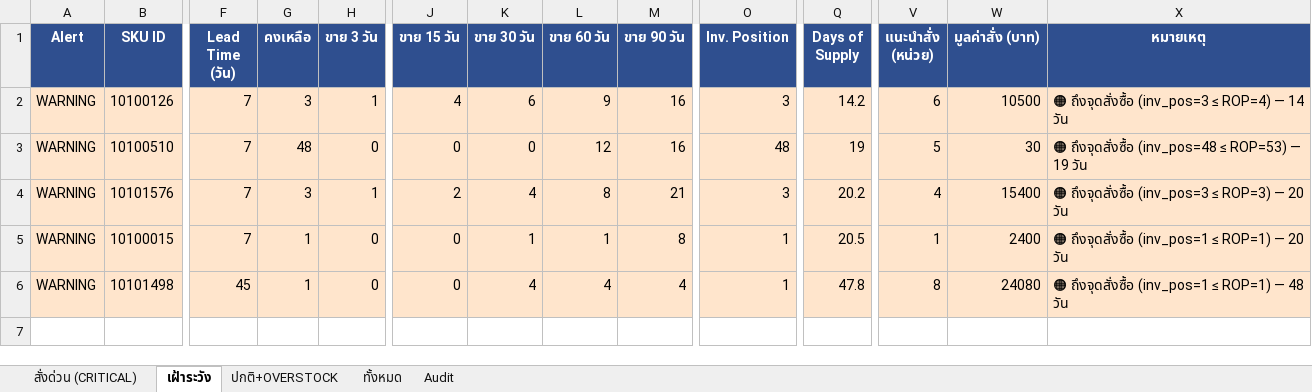
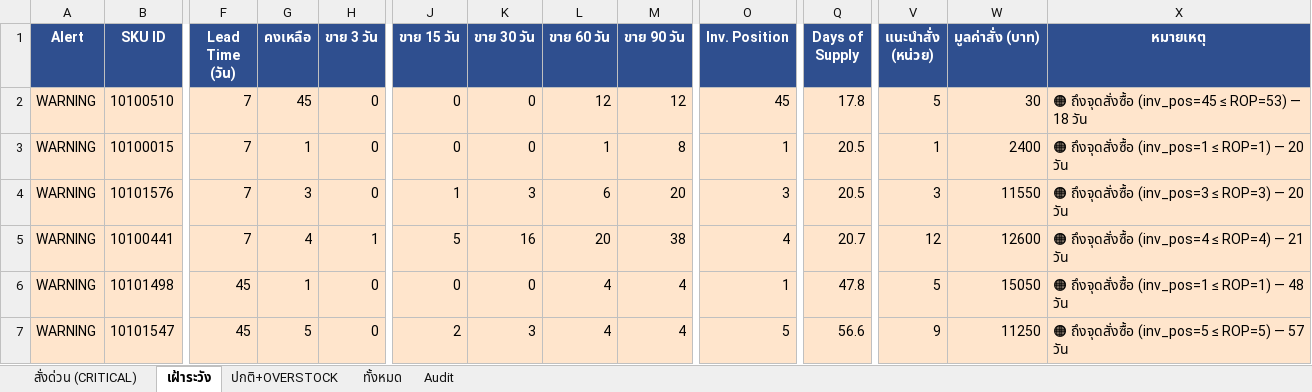
Before and after one commit to aimanproductdevelopment-design/purchase-planning, an Excel workbook: output/purchasing_plan.xlsx, sheet เฝ้าระวัง, drawn as a sheet; only a part is shown, gaps mark what is left out; values as stored, in another font and other column widths than the file's, no borders; removed rows and columns are numbered as before the commit, all else as after; rows hold the shown columns only; the diff names each change by its address in the sheet, - before the commit and + after, or states it on an @@ line.

```diff
--- a/output/purchasing_plan.xlsx (sheet เฝ้าระวัง)
+++ b/output/purchasing_plan.xlsx (sheet เฝ้าระวัง)
-row 2: WARNING | 10100126 | 7 | 3 | 1 | 4 | 6 | 9 | 16 | 3 | 14.2 | 6 | 10500 | 🟠 ถึงจุดสั่งซื้อ (inv_pos=3 ≤ ROP=4) — 14 วัน
-G2 (คงเหลือ): 48
+G2 (คงเหลือ): 45
-M2 (ขาย 90 วัน): 16
+M2 (ขาย 90 วัน): 12
-O2 (Inv. Position): 48
+O2 (Inv. Position): 45
-Q2 (Days of Supply): 19
+Q2 (Days of Supply): 17.8
-X2 (หมายเหตุ): 🟠 ถึงจุดสั่งซื้อ (inv_pos=48 ≤ ROP=53) — 19 วัน
+X2 (หมายเหตุ): 🟠 ถึงจุดสั่งซื้อ (inv_pos=45 ≤ ROP=53) — 18 วัน
-row 4: WARNING | 10101576 | 7 | 3 | 1 | 2 | 4 | 8 | 21 | 3 | 20.2 | 4 | 15400 | 🟠 ถึงจุดสั่งซื้อ (inv_pos=3 ≤ ROP=3) — 20 วัน
-K3 (ขาย 30 วัน): 1
+K3 (ขาย 30 วัน): 0
+row 4: WARNING | 10101576 | 7 | 3 | 0 | 1 | 3 | 6 | 20 | 3 | 20.5 | 3 | 11550 | 🟠 ถึงจุดสั่งซื้อ (inv_pos=3 ≤ ROP=3) — 20 วัน
+row 5: WARNING | 10100441 | 7 | 4 | 1 | 5 | 16 | 20 | 38 | 4 | 20.7 | 12 | 12600 | 🟠 ถึงจุดสั่งซื้อ (inv_pos=4 ≤ ROP=4) — 21 วัน
-K6 (ขาย 30 วัน): 4
+K6 (ขาย 30 วัน): 0
-V6 (แนะนำสั่ง (หน่วย)): 8
+V6 (แนะนำสั่ง (หน่วย)): 5
-W6 (มูลค่าสั่ง (บาท)): 24080
+W6 (มูลค่าสั่ง (บาท)): 15050
+row 7: WARNING | 10101547 | 45 | 5 | 0 | 2 | 3 | 4 | 4 | 5 | 56.6 | 9 | 11250 | 🟠 ถึงจุดสั่งซื้อ (inv_pos=5 ≤ ROP=5) — 57 วัน
```
Also changed, not shown: sheet ทั้งหมด, sheet Audit, sheet ปกติ+OVERSTOCK, sheet สั่งด่วน (CRITICAL).
